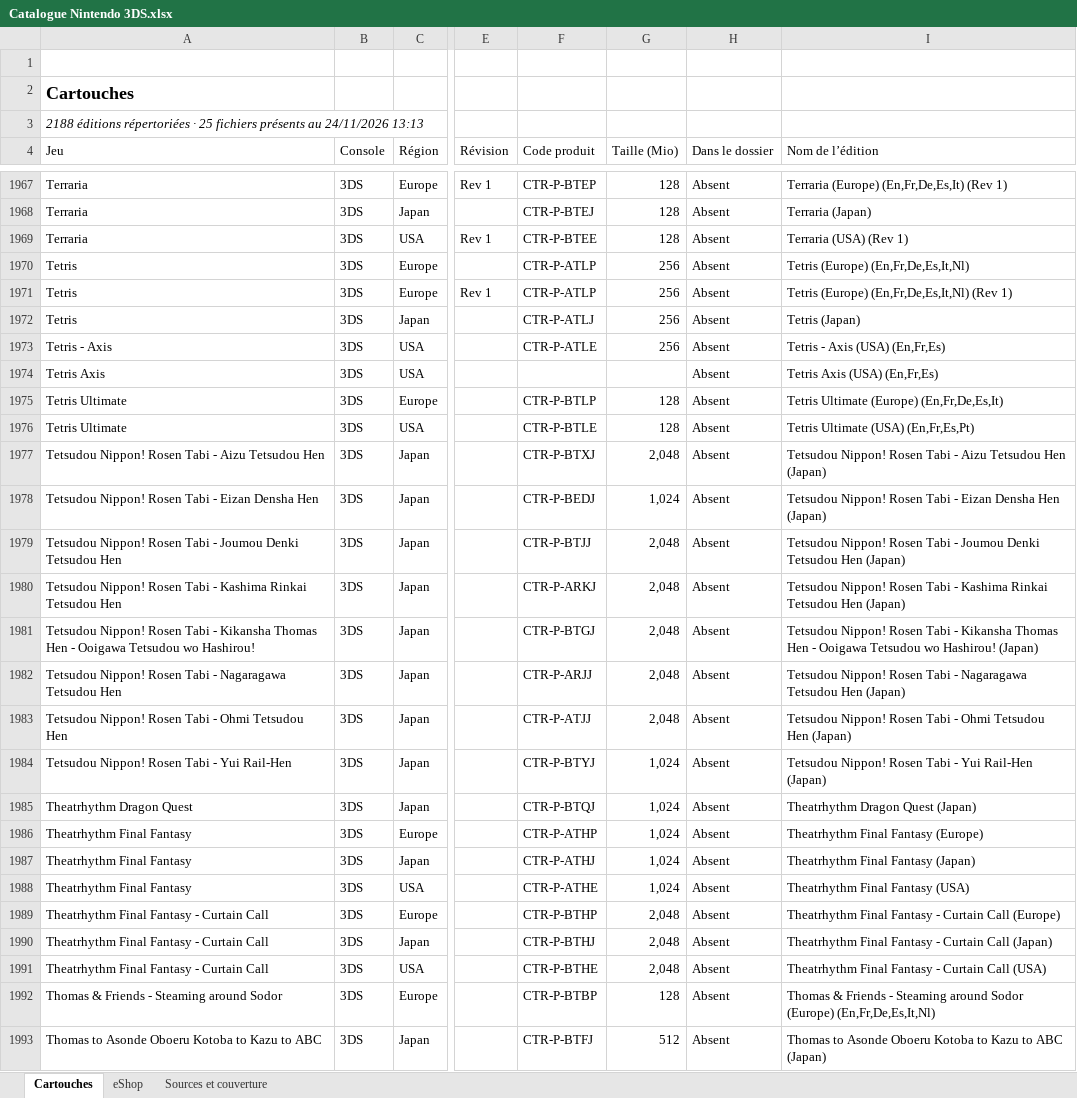
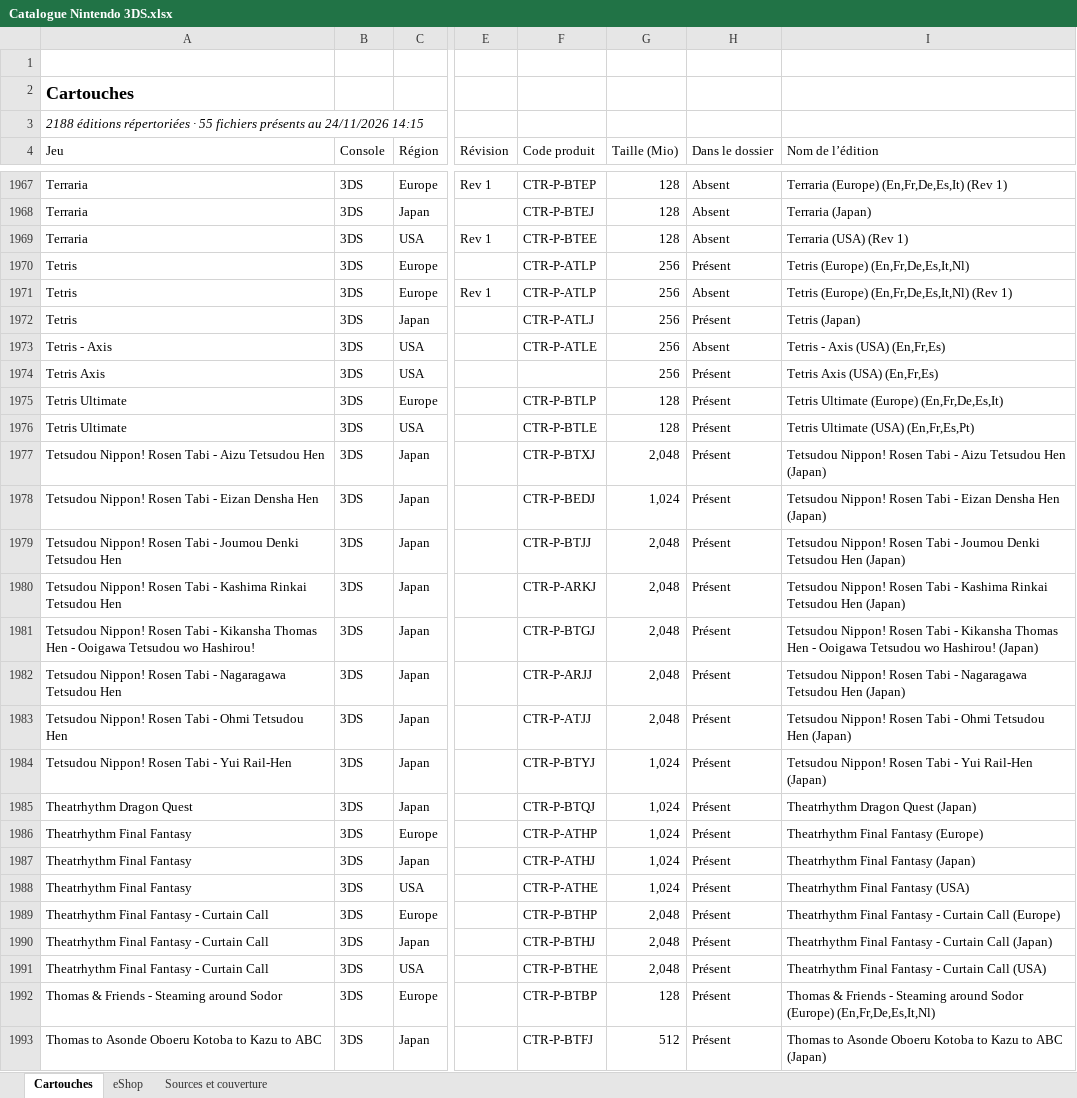
Before and after one commit to zeranemesis/ctrnative, an Excel workbook: docs/Catalogue Nintendo 3DS.xlsx, sheet Cartouches, drawn as a sheet; only a part is shown, gaps mark what is left out; values as stored, in another font and other column widths than the file's, no borders; table styles not drawn; the diff covers the shown part only; the diff names each change by its address in the sheet, - before the commit and + after, or states it on an @@ line.

```diff
--- a/docs/Catalogue Nintendo 3DS.xlsx (sheet Cartouches)
+++ b/docs/Catalogue Nintendo 3DS.xlsx (sheet Cartouches)
-A3 (Jeu): …répertoriées · 25 fichiers présents au 24/11/2026 13:13
+A3 (Jeu): …répertoriées · 55 fichiers présents au 24/11/2026 14:15
-H1970 (Dans le dossier): Absent
+H1970 (Dans le dossier): Présent
-H1972 (Dans le dossier): Absent
+H1972 (Dans le dossier): Présent
-G1974 (Taille (Mio)): (empty)
+G1974 (Taille (Mio)): 256
-H1974:H1993 (Dans le dossier): Absent
+H1974:H1993 (Dans le dossier): Présent
```
Also changed, not shown: 8 edited cells elsewhere in this sheet, sheet Sources et couverture, 1 other file.
